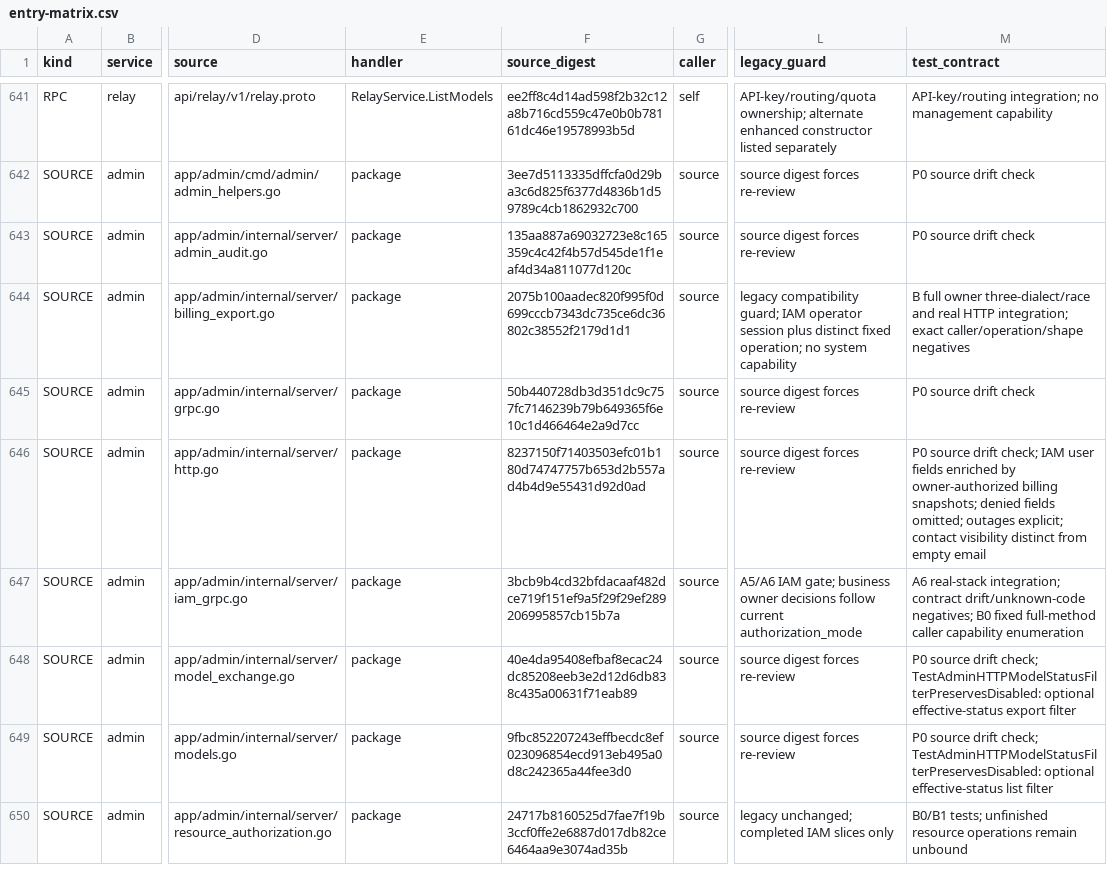
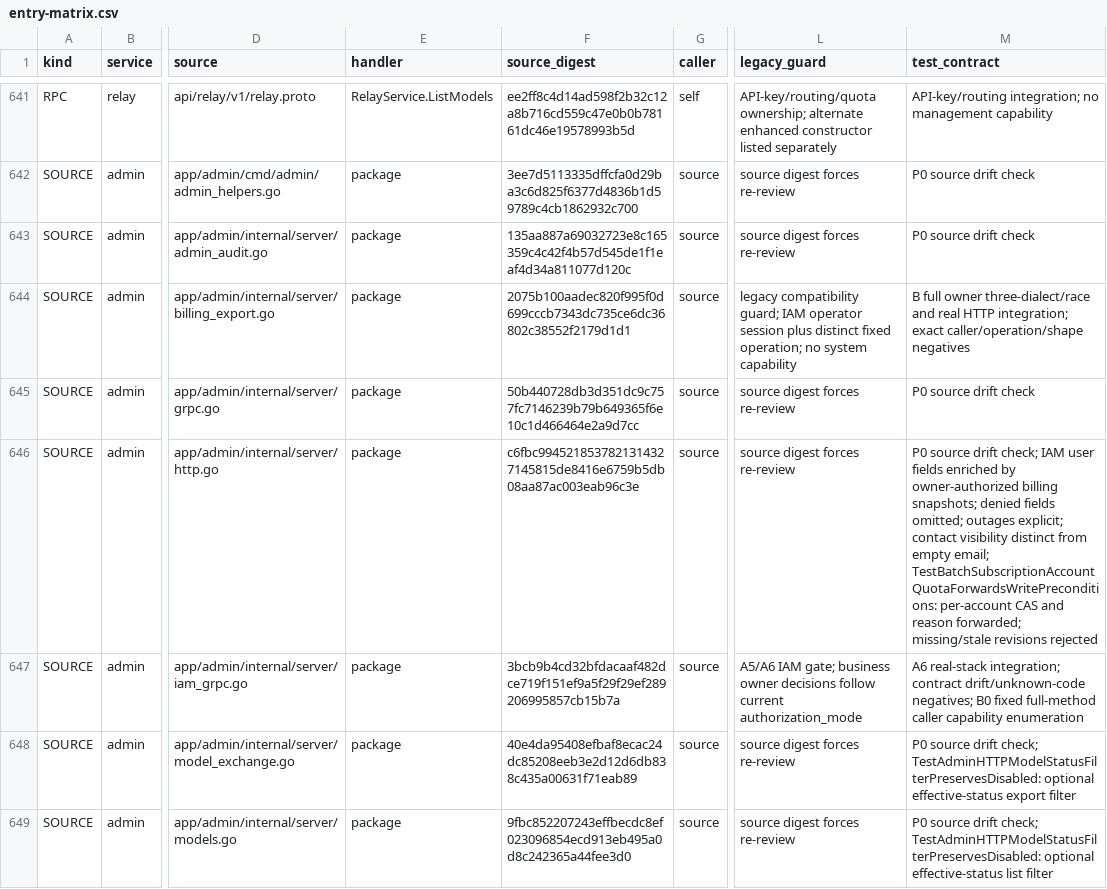
Before and after one commit to mengbin92/micro-one-api, a CSV file: docs/design/rbac/entry-matrix.csv, drawn as a sheet; only a part is shown, gaps mark what is left out; the shorter side is filled out with more unchanged rows; the diff covers the shown part only; the diff names each change by its address in the sheet, - before the commit and + after, or states it on an @@ line.

Commit message:
fix(admin): preserve owner write preconditions across console operations
Legacy subscription accounts and configs could retain revision 0, while
IAM writes require a positive expected revision. Console adapters also
dropped revisions or selected stale caches, rejecting valid operations
and allowing background refreshes to hide edit conflicts.

Backfill zero revisions through ownership-scoped migrations 124 and 125.
Forward per-account CAS and reasons for batch quota writes, expose policy
and model routing revisions, retain edit-start versions, and read the
current owner cache. Missing and stale revisions remain rejected.

Validated five backend packages, 82 frontend tests, production builds,
formatting, architecture, migration governance and the reviewed IAM
contract. Deployed the local linux/amd64 admin-api build and frontend,
applied both migrations in the owning MySQL schemas, and recorded
production health, asset checks and rollback backups.

```diff
--- a/docs/design/rbac/entry-matrix.csv
+++ b/docs/design/rbac/entry-matrix.csv
-F646 (source_digest): 8237150f71403503efc01b180d74747757b653d2b557ad4b4d9e55431d92d0ad
+F646 (source_digest): c6fbc9945218537821314327145815de8416e6759b5db08aa87ac003eab96c3e
-M646 (test_contract): …from empty email
+M646 (test_contract): …from empty email; TestBatchSubscriptionAccountQuotaForwardsWritePreconditions: per-account CAS and reason forwarded; missing/stale revisions rejected
```
Also changed, not shown: 4 edited cells elsewhere in this file, 28 other files.
